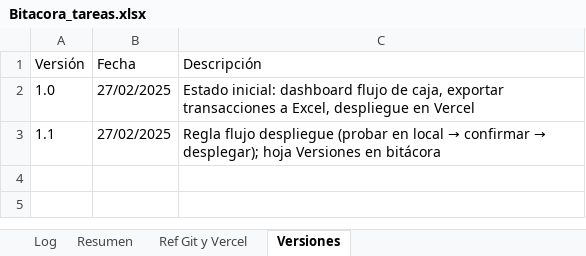
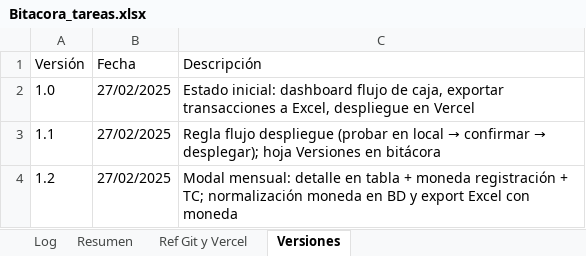
Before and after one commit to lucasbustosmartin-coder/fornitalia, an Excel workbook: Bitacora_tareas.xlsx, sheet Versiones, drawn as a sheet; values as stored, in another font and other column widths than the file's, no borders; the diff names each change by its address in the sheet, - before the commit and + after, or states it on an @@ line.

```diff
--- a/Bitacora_tareas.xlsx (sheet Versiones)
+++ b/Bitacora_tareas.xlsx (sheet Versiones)
+row 4: 1.2 | 27/02/2025 | Modal mensual: detalle en tabla + moneda registración + TC; normalización moneda en BD y export Excel con moneda
```
Also changed, not shown: sheet Log, sheet Resumen, 3 other files.
